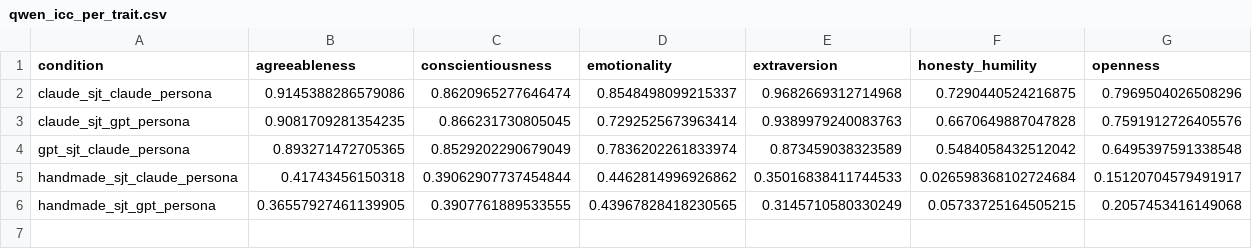
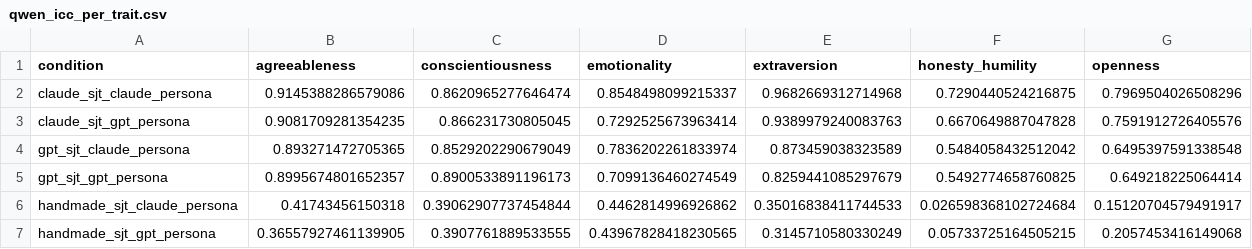
Before and after one commit to amir-abdullah-thoughtworks/psychometrics_for_LLMs, a CSV file: llm_psychometrics/experiment_results/sjt_combination_comparison/qwen_icc_per_trait.csv, drawn as a sheet.

```diff
--- a/llm_psychometrics/experiment_results/sjt_combination_comparison/qwen_icc_per_trait.csv
+++ b/llm_psychometrics/experiment_results/sjt_combination_comparison/qwen_icc_per_trait.csv
@@ -4,2 +4,3 @@ claude_sjt_gpt_persona,0.9081709281354235,0.866231730805045,0.7292525673963414,0
 gpt_sjt_claude_persona,0.893271472705365,0.8529202290679049,0.7836202261833974,0.873459038323589,0.5484058432512042,0.6495397591338548
+gpt_sjt_gpt_persona,0.8995674801652357,0.8900533891196173,0.7099136460274549,0.8259441085297679,0.5492774658760825,0.649218225064414
 handmade_sjt_claude_persona,0.41743456150318,0.39062907737454844,0.4462814996926862,0.35016838411744533,0.026598368102724684,0.15120704579491917
```
Also changed, not shown: llm_psychometrics/experiment_results/sjt_combination_comparison/qwen_mean_trait_distribution.csv, llm_psychometrics/experiment_results/sjt_combination_comparison/qwen_pairwise_js.csv, 8 other files.
